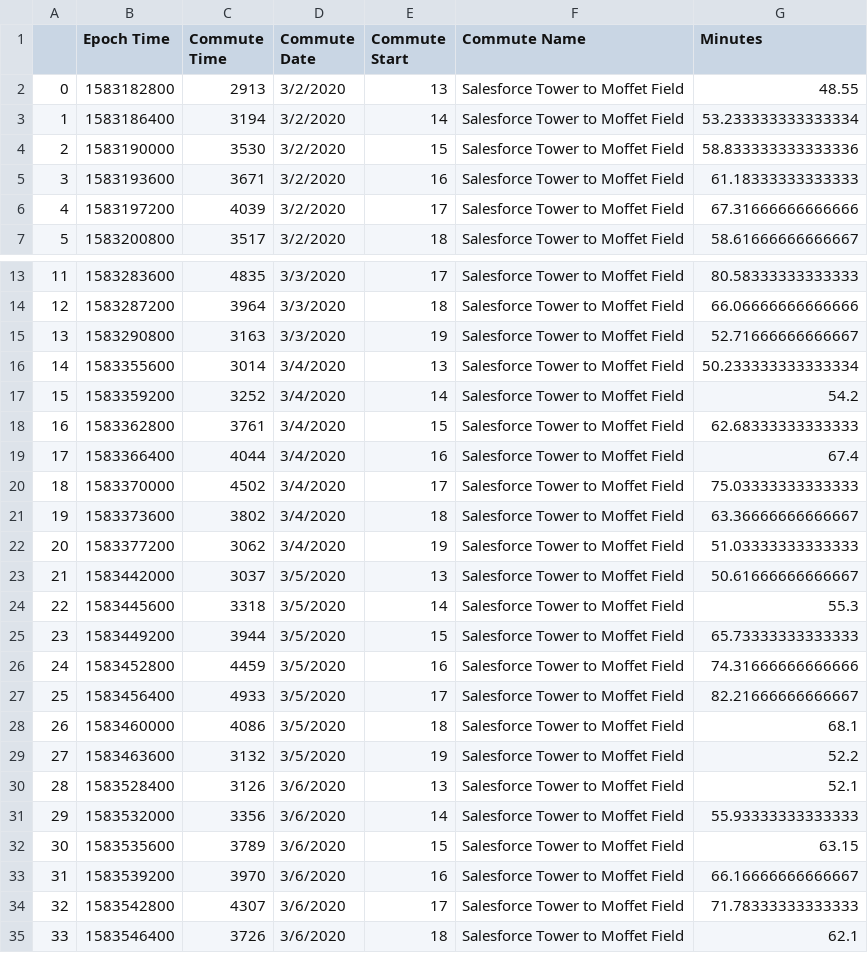
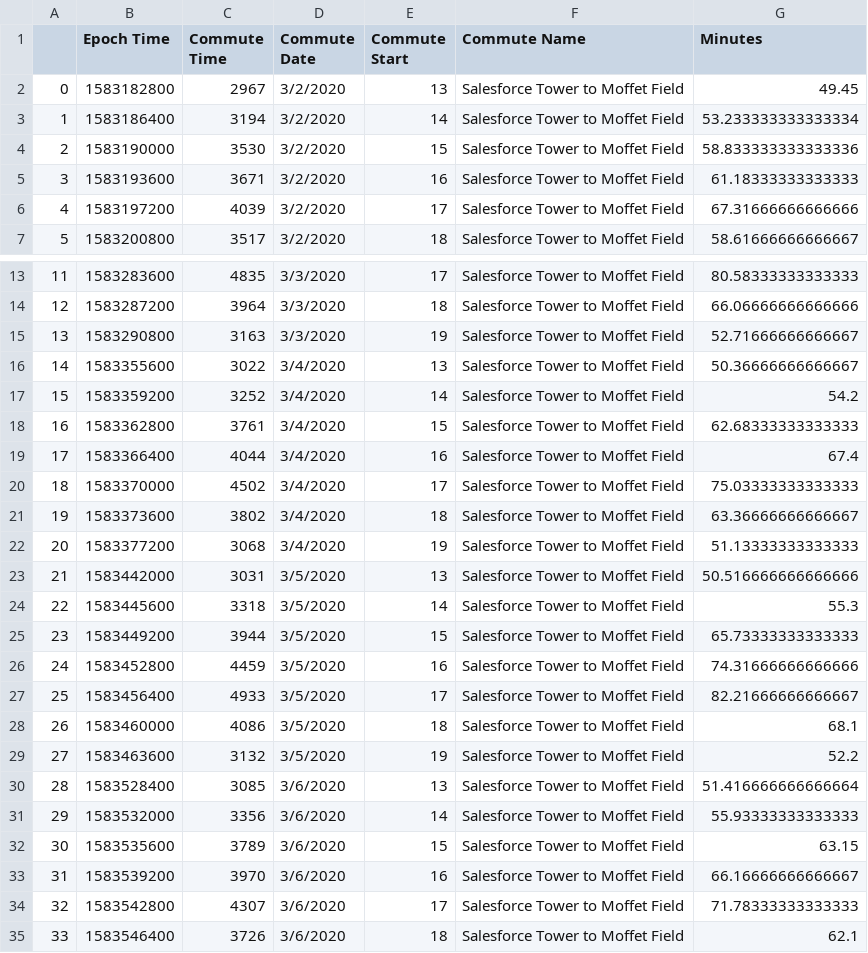
Before and after one commit to magcox5/CommuteChaos, a CSV file: commute_to_home.csv, drawn as a sheet; only a part is shown, gaps mark what is left out; the diff covers the shown part only.

```diff
--- a/commute_to_home.csv
+++ b/commute_to_home.csv
@@ -1,3 +1,3 @@
 ,Epoch Time,Commute Time,Commute Date,Commute Start,Commute Name,Minutes
-0,1583182800,2913,3/2/2020,13,Salesforce Tower to Moffet Field,48.55
+0,1583182800,2967,3/2/2020,13,Salesforce Tower to Moffet Field,49.45
 1,1583186400,3194,3/2/2020,14,Salesforce Tower to Moffet Field,53.233333333333334
@@ -15,3 +15,3 @@
 13,1583290800,3163,3/3/2020,19,Salesforce Tower to Moffet Field,52.71666666666667
-14,1583355600,3014,3/4/2020,13,Salesforce Tower to Moffet Field,50.233333333333334
+14,1583355600,3022,3/4/2020,13,Salesforce Tower to Moffet Field,50.36666666666667
 15,1583359200,3252,3/4/2020,14,Salesforce Tower to Moffet Field,54.2
@@ -21,4 +21,4 @@
 19,1583373600,3802,3/4/2020,18,Salesforce Tower to Moffet Field,63.36666666666667
-20,1583377200,3062,3/4/2020,19,Salesforce Tower to Moffet Field,51.03333333333333
-21,1583442000,3037,3/5/2020,13,Salesforce Tower to Moffet Field,50.61666666666667
+20,1583377200,3068,3/4/2020,19,Salesforce Tower to Moffet Field,51.13333333333333
+21,1583442000,3031,3/5/2020,13,Salesforce Tower to Moffet Field,50.516666666666666
 22,1583445600,3318,3/5/2020,14,Salesforce Tower to Moffet Field,55.3
@@ -29,3 +29,3 @@
 27,1583463600,3132,3/5/2020,19,Salesforce Tower to Moffet Field,52.2
-28,1583528400,3126,3/6/2020,13,Salesforce Tower to Moffet Field,52.1
+28,1583528400,3085,3/6/2020,13,Salesforce Tower to Moffet Field,51.416666666666664
 29,1583532000,3356,3/6/2020,14,Salesforce Tower to Moffet Field,55.93333333333333
```
Also changed, not shown: 32 edited cells elsewhere in this file, commute_to_work.csv, 1 other file.
